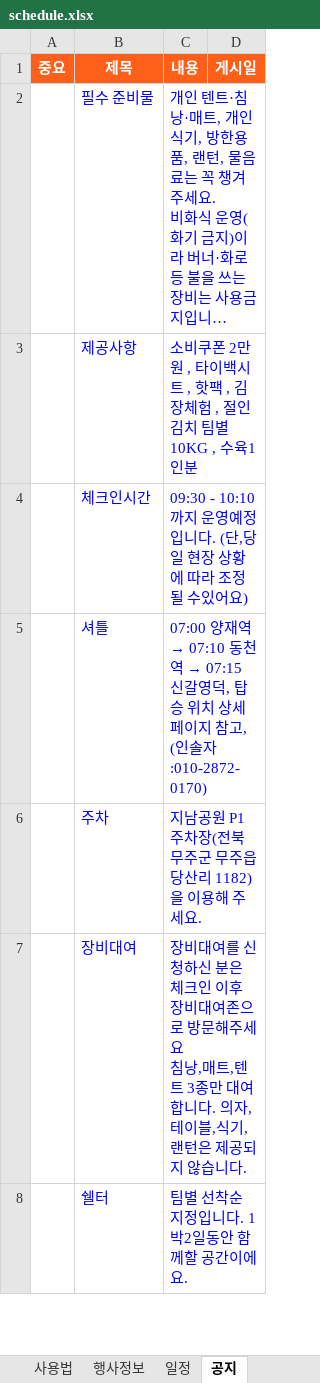
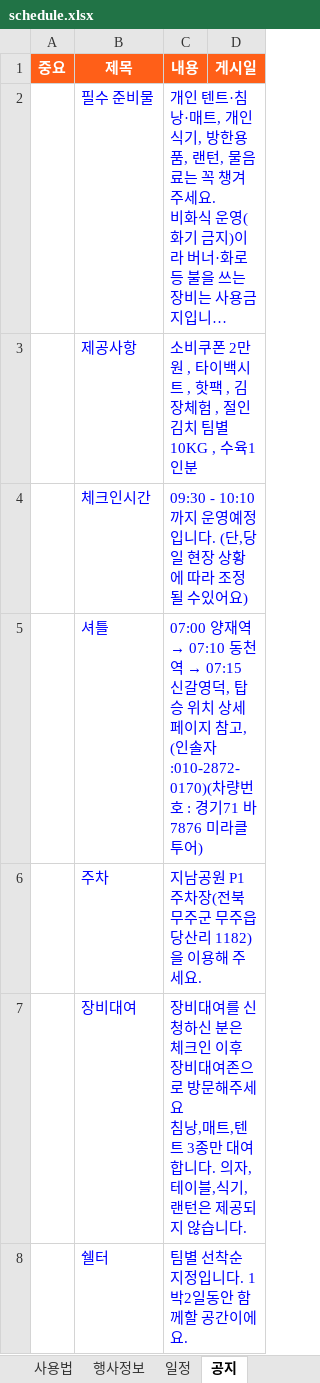
Before and after one commit to backpackstay/kimchi, an Excel workbook: schedule.xlsx, sheet 공지, drawn as a sheet; only a part is shown; long unchanged cells end in …; values as stored, in another font and other column widths than the file's, no borders; the diff names each change by its address in the sheet, - before the commit and + after, or states it on an @@ line.

```diff
--- a/schedule.xlsx (sheet 공지)
+++ b/schedule.xlsx (sheet 공지)
-C5 (내용): …(인솔자:010-2872-0170)
+C5 (내용): …(인솔자:010-2872-0170)(차량번호 : 경기71 바 7876 미라클투어)
```
